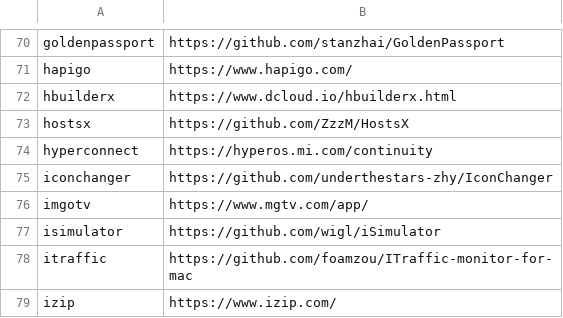
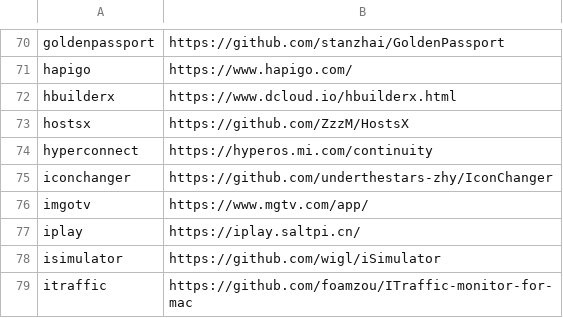
Before and after one commit to tinhkyaw/tinhkyaw, a CSV file: lists/casks_c.csv, drawn as a sheet; only a part is shown, gaps mark what is left out; the shorter side is filled out with more unchanged rows; the diff names each change by its address in the sheet, - before the commit and + after, or states it on an @@ line.

```diff
--- a/lists/casks_c.csv
+++ b/lists/casks_c.csv
+row 77: iplay | https://iplay.saltpi.cn/
```
Also changed, not shown: lists/casks_i.csv, 3 other files.
